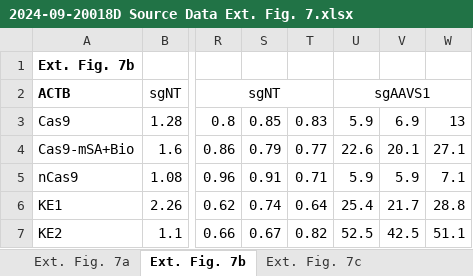
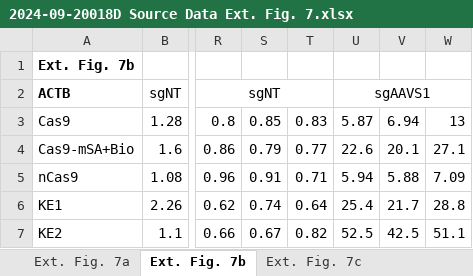
Before and after one commit to WangHFlab/KNIT, an Excel workbook: 2024-09-20018D Source Data Ext. Fig. 7.xlsx, sheet Ext. Fig. 7b, drawn as a sheet; only a part is shown, gaps mark what is left out; values as stored, in another font and other column widths than the file's, no borders; the diff names each change by its address in the sheet, - before the commit and + after, or states it on an @@ line.

Commit message:
Update 2024-09-20018D Source Data Ext. Fig. 7.xlsx
1

```diff
--- a/2024-09-20018D Source Data Ext. Fig. 7.xlsx (sheet Ext. Fig. 7b)
+++ b/2024-09-20018D Source Data Ext. Fig. 7.xlsx (sheet Ext. Fig. 7b)
-U3: 5.9
+U3: 5.87
-V3: 6.9
+V3: 6.94
-U5: 5.9
+U5: 5.94
-V5: 5.9
+V5: 5.88
-W5: 7.1
+W5: 7.09
```
